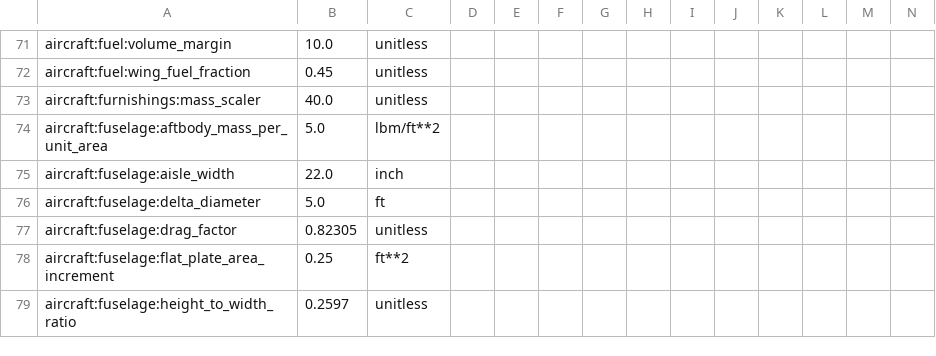
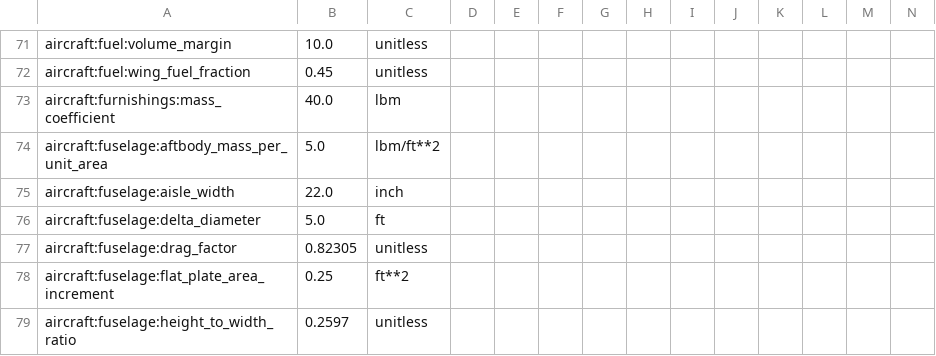
Before and after one commit to OpenMDAO/Aviary, a CSV file: aviary/models/aircraft/blended_wing_body/generic_BWB_GASP.csv, drawn as a sheet; only a part is shown, gaps mark what is left out; removed rows and columns are numbered as before the commit, all else as after; rows hold the shown columns only; the diff names each change by its address in the sheet, - before the commit and + after, or states it on an @@ line.

Commit message:
update generic_BWB_GASP.csv

```diff
--- a/aviary/models/aircraft/blended_wing_body/generic_BWB_GASP.csv
+++ b/aviary/models/aircraft/blended_wing_body/generic_BWB_GASP.csv
-row 73: aircraft:furnishings:mass_scaler | 40.0 | unitless
+row 73: aircraft:furnishings:mass_coefficient | 40.0 | lbm
```
